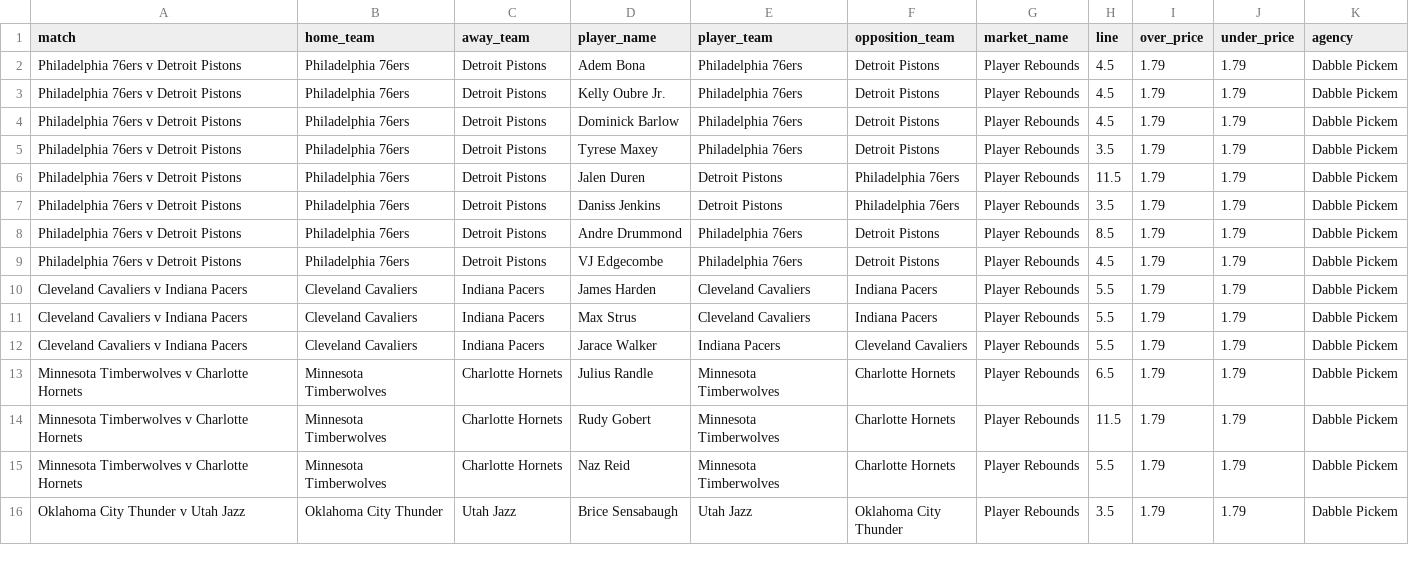
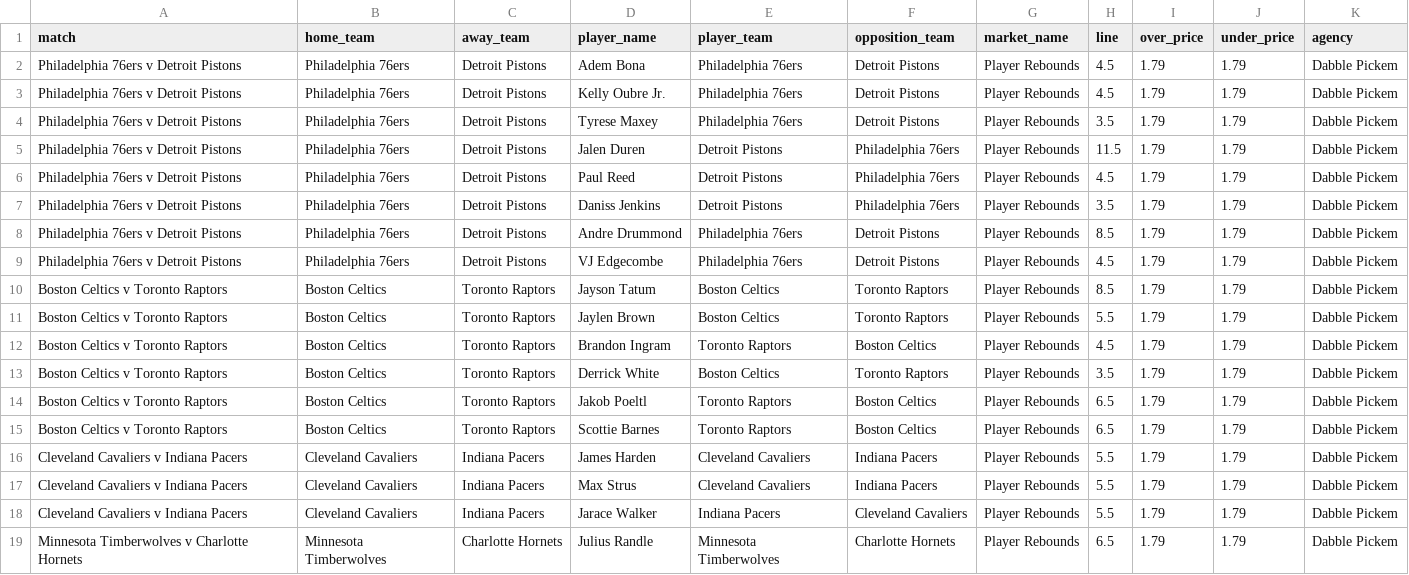
Before and after one commit to jamesbrown1417/NBA, a CSV file: Data/scraped_odds/dabble_pickem_player_rebounds.csv, drawn as a sheet; only a part is shown; the shorter side is filled out with more unchanged rows.

```diff
--- a/Data/scraped_odds/dabble_pickem_player_rebounds.csv
+++ b/Data/scraped_odds/dabble_pickem_player_rebounds.csv
@@ -3,5 +3,5 @@ Philadelphia 76ers v Detroit Pistons,Philadelphia 76ers,Detroit Pistons,Adem Bon
 Philadelphia 76ers v Detroit Pistons,Philadelphia 76ers,Detroit Pistons,Kelly Oubre Jr.,Philadelphia 76ers,Detroit Pistons,Player Rebounds,4.5,1.79,1.79,Dabble Pickem
-Philadelphia 76ers v Detroit Pistons,Philadelphia 76ers,Detroit Pistons,Dominick Barlow,Philadelphia 76ers,Detroit Pistons,Player Rebounds,4.5,1.79,1.79,Dabble Pickem
 Philadelphia 76ers v Detroit Pistons,Philadelphia 76ers,Detroit Pistons,Tyrese Maxey,Philadelphia 76ers,Detroit Pistons,Player Rebounds,3.5,1.79,1.79,Dabble Pickem
 Philadelphia 76ers v Detroit Pistons,Philadelphia 76ers,Detroit Pistons,Jalen Duren,Detroit Pistons,Philadelphia 76ers,Player Rebounds,11.5,1.79,1.79,Dabble Pickem
+Philadelphia 76ers v Detroit Pistons,Philadelphia 76ers,Detroit Pistons,Paul Reed,Detroit Pistons,Philadelphia 76ers,Player Rebounds,4.5,1.79,1.79,Dabble Pickem
 Philadelphia 76ers v Detroit Pistons,Philadelphia 76ers,Detroit Pistons,Daniss Jenkins,Detroit Pistons,Philadelphia 76ers,Player Rebounds,3.5,1.79,1.79,Dabble Pickem
@@ -9,2 +9,8 @@ Philadelphia 76ers v Detroit Pistons,Philadelphia 76ers,Detroit Pistons,Andre Dr
 Philadelphia 76ers v Detroit Pistons,Philadelphia 76ers,Detroit Pistons,VJ Edgecombe,Philadelphia 76ers,Detroit Pistons,Player Rebounds,4.5,1.79,1.79,Dabble Pickem
+Boston Celtics v Toronto Raptors,Boston Celtics,Toronto Raptors,Jayson Tatum,Boston Celtics,Toronto Raptors,Player Rebounds,8.5,1.79,1.79,Dabble Pickem
+Boston Celtics v Toronto Raptors,Boston Celtics,Toronto Raptors,Jaylen Brown,Boston Celtics,Toronto Raptors,Player Rebounds,5.5,1.79,1.79,Dabble Pickem
+Boston Celtics v Toronto Raptors,Boston Celtics,Toronto Raptors,Brandon Ingram,Toronto Raptors,Boston Celtics,Player Rebounds,4.5,1.79,1.79,Dabble Pickem
+Boston Celtics v Toronto Raptors,Boston Celtics,Toronto Raptors,Derrick White,Boston Celtics,Toronto Raptors,Player Rebounds,3.5,1.79,1.79,Dabble Pickem
+Boston Celtics v Toronto Raptors,Boston Celtics,Toronto Raptors,Jakob Poeltl,Toronto Raptors,Boston Celtics,Player Rebounds,6.5,1.79,1.79,Dabble Pickem
+Boston Celtics v Toronto Raptors,Boston Celtics,Toronto Raptors,Scottie Barnes,Toronto Raptors,Boston Celtics,Player Rebounds,6.5,1.79,1.79,Dabble Pickem
 Cleveland Cavaliers v Indiana Pacers,Cleveland Cavaliers,Indiana Pacers,James Harden,Cleveland Cavaliers,Indiana Pacers,Player Rebounds,5.5,1.79,1.79,Dabble Pickem
```
Also changed, not shown: Data/scraped_odds/dabble_pickem_player_points.csv, Data/scraped_odds/dabble_pickem_player_pras.csv, 43 other files.
